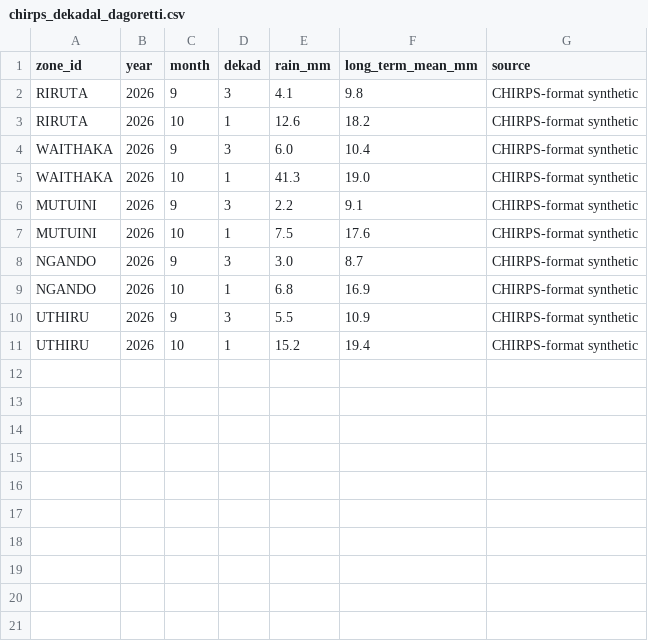
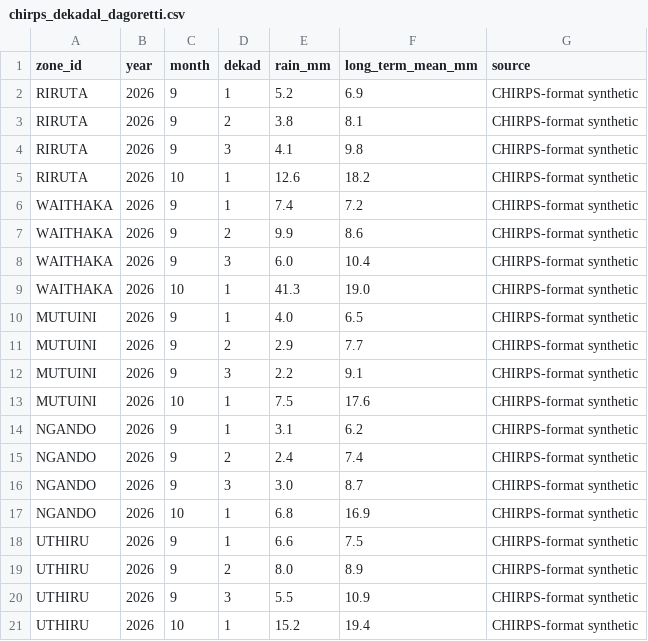
Before and after one commit to Kaltumaa/Kal, a CSV file: data/reference/chirps_dekadal_dagoretti.csv, drawn as a sheet; the diff names each change by its address in the sheet, - before the commit and + after, or states it on an @@ line.

Commit message:
Weather patterns: season vs normal, late rains and false-start risk
- core/weather_patterns.py reads the CHIRPS-format dekadal history and the
  season outlook: season anomaly (below/near/above normal), last 20 days
  versus the long-term mean, and onset status, including false-start
  risk when a wet week follows a dry spell. Adds advice and a farmer tip;
  never flips a verdict.
- Dashboard: "Season & rains" column, "Plant in two batches" on false
  start, and a rainfall-pattern chart (this year vs normal per 10 days).
- Extended the dekadal history to four dekads per ward; test added.

```diff
--- a/data/reference/chirps_dekadal_dagoretti.csv
+++ b/data/reference/chirps_dekadal_dagoretti.csv
+row 2: RIRUTA | 2026 | 9 | 1 | 5.2 | 6.9 | CHIRPS-format synthetic
+row 3: RIRUTA | 2026 | 9 | 2 | 3.8 | 8.1 | CHIRPS-format synthetic
+row 6: WAITHAKA | 2026 | 9 | 1 | 7.4 | 7.2 | CHIRPS-format synthetic
+row 7: WAITHAKA | 2026 | 9 | 2 | 9.9 | 8.6 | CHIRPS-format synthetic
+row 10: MUTUINI | 2026 | 9 | 1 | 4.0 | 6.5 | CHIRPS-format synthetic
+row 11: MUTUINI | 2026 | 9 | 2 | 2.9 | 7.7 | CHIRPS-format synthetic
+row 14: NGANDO | 2026 | 9 | 1 | 3.1 | 6.2 | CHIRPS-format synthetic
+row 15: NGANDO | 2026 | 9 | 2 | 2.4 | 7.4 | CHIRPS-format synthetic
+row 18: UTHIRU | 2026 | 9 | 1 | 6.6 | 7.5 | CHIRPS-format synthetic
+row 19: UTHIRU | 2026 | 9 | 2 | 8.0 | 8.9 | CHIRPS-format synthetic
```
Also changed, not shown: 4 other files.
